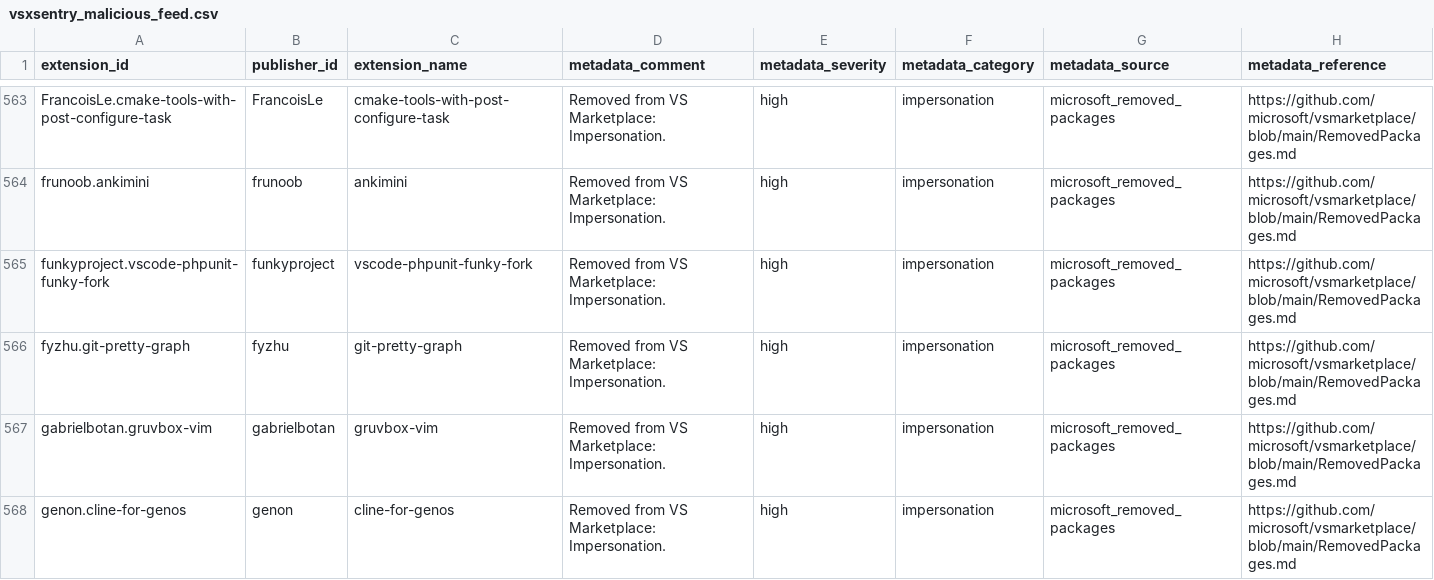
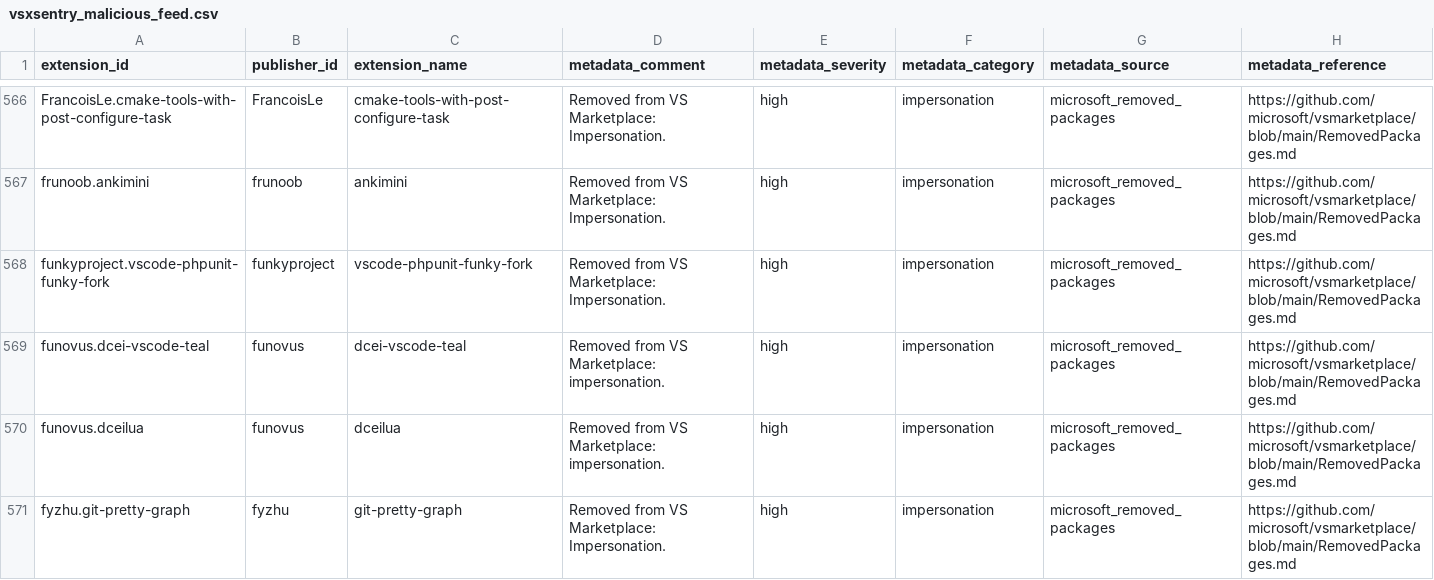
Before and after one commit to vsxsentry/vsxsentry.github.io, a CSV file: feeds/vsxsentry_malicious_feed.csv, drawn as a sheet; only a part is shown, gaps mark what is left out; the shorter side is filled out with more unchanged rows; rows hold the shown columns only; the diff covers the shown part only; the diff names each change by its address in the sheet, - before the commit and + after, or states it on an @@ line.

```diff
--- a/feeds/vsxsentry_malicious_feed.csv
+++ b/feeds/vsxsentry_malicious_feed.csv
+row 569: funovus.dcei-vscode-teal | funovus | dcei-vscode-teal | Removed from VS Marketplace: impersonation. | high | impersonation | microsoft_removed_packages | https://github.com/microsoft/vsmarketplace/blob/main/RemovedPackages.md
+row 570: funovus.dceilua | funovus | dceilua | Removed from VS Marketplace: impersonation. | high | impersonation | microsoft_removed_packages | https://github.com/microsoft/vsmarketplace/blob/main/RemovedPackages.md
```
Also changed, not shown: 14 added rows elsewhere in this file, feeds/vsxsentry_feed.csv, feeds/vsxsentry_opencti_import.csv, 13 other files.
